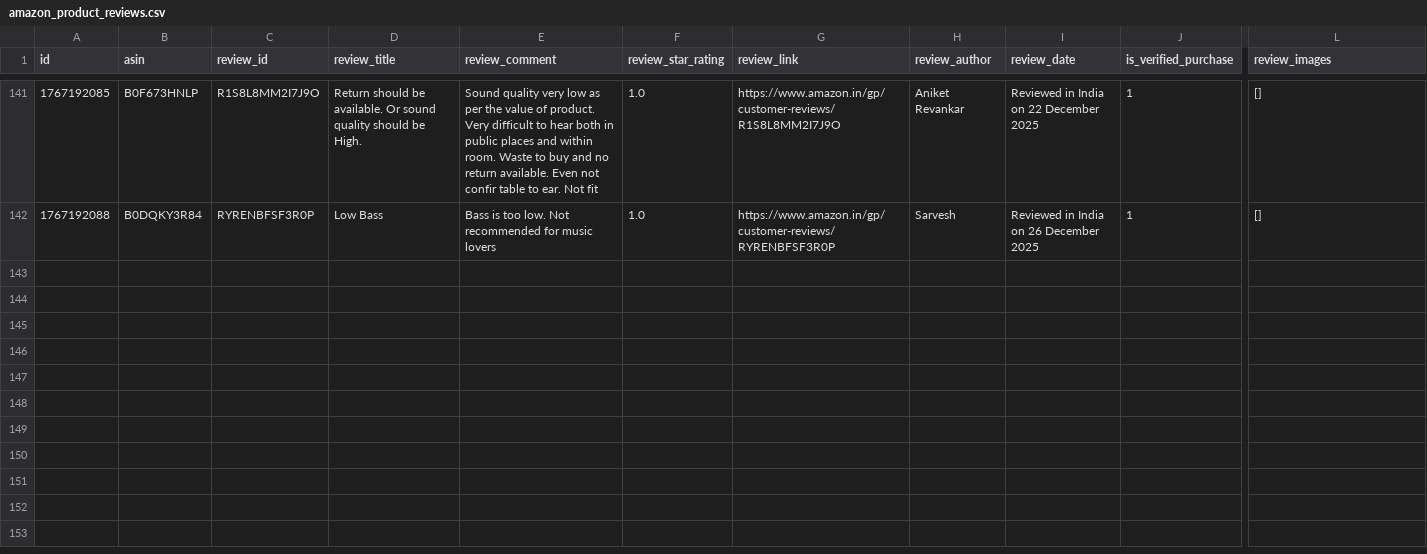
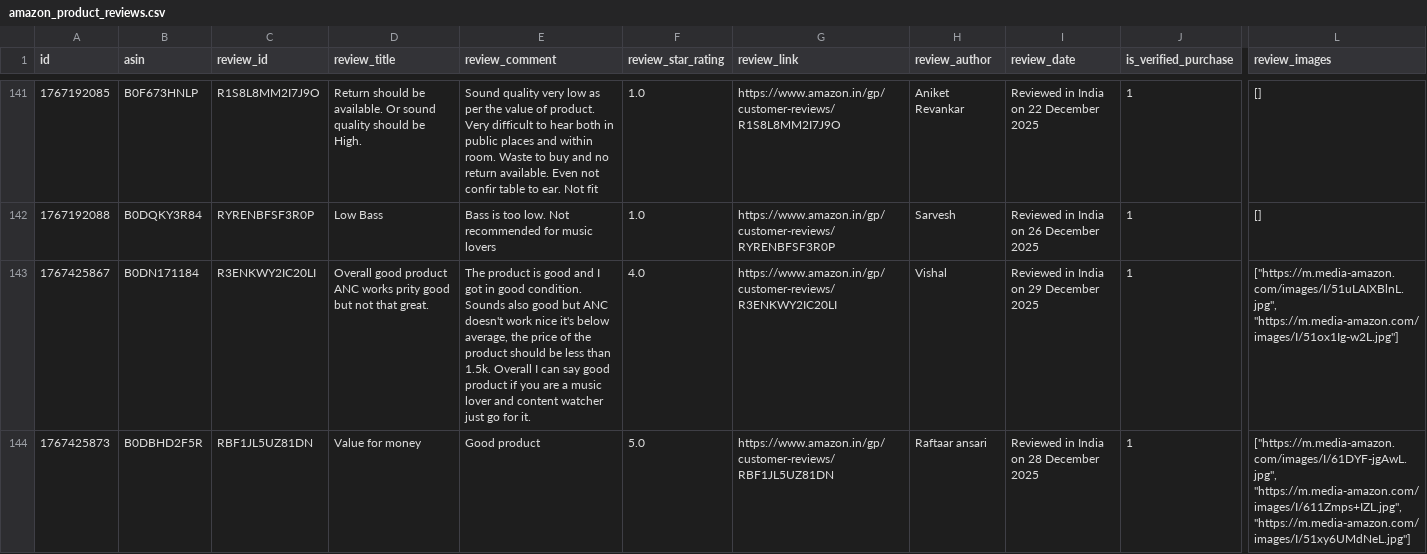
Before and after one commit to Arnav9-bit/Management-Project, a CSV file: amazon_product_reviews.csv, drawn as a sheet; only a part is shown, gaps mark what is left out; rows hold the shown columns only; the diff names each change by its address in the sheet, - before the commit and + after, or states it on an @@ line.

```diff
--- a/amazon_product_reviews.csv
+++ b/amazon_product_reviews.csv
+row 143: 1767425867 | B0DN171184 | R3ENKWY2IC20LI | Overall good product ANC works prity good but not that great. | The product is good and I got in good condition. Sounds also good but ANC doesn't work nice it's below average, the price of the product should be less than 1.5k. Overall I can say good product if you are a music lover and content watcher just go for it. | 4.0 | https://www.amazon.in/gp/customer-reviews/R3ENKWY2IC20LI | Vishal | Reviewed in India on 29 December 2025 | 1 | ["https://m.media-amazon.com/images/I/51uLAIXBlnL.jpg", "https://m.media-amazon.com/images/I/51ox1Ig-w2L.jpg"]
+row 144: 1767425873 | B0DBHD2F5R | RBF1JL5UZ81DN | Value for money | Good product | 5.0 | https://www.amazon.in/gp/customer-reviews/RBF1JL5UZ81DN | Raftaar ansari | Reviewed in India on 28 December 2025 | 1 | ["https://m.media-amazon.com/images/I/61DYF-jgAwL.jpg", "https://m.media-amazon.com/images/I/611Zmps+IZL.jpg", "https://m.media-amazon.com/images/I/51xy6UMdNeL.jpg"]
```
Also changed, not shown: 3 other files.
